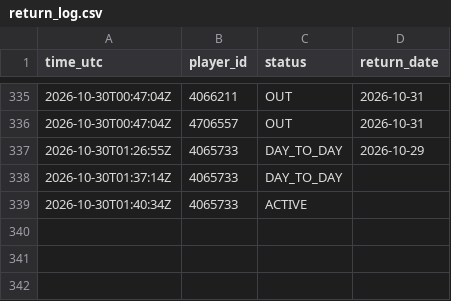
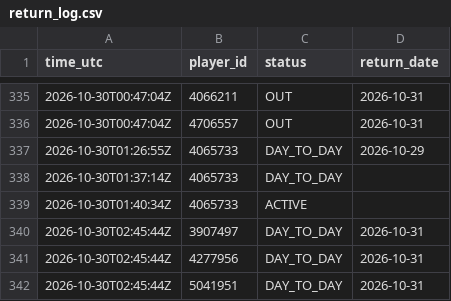
Before and after one commit to thewhitelisted/cg-engine, a CSV file: data/return_log.csv, drawn as a sheet; only a part is shown, gaps mark what is left out.

Commit message:
Status and lineup logs

```diff
--- a/data/return_log.csv
+++ b/data/return_log.csv
@@ -339 +339,4 @@ time_utc,player_id,status,return_date
 2026-10-30T01:40:34Z,4065733,ACTIVE,
+2026-10-30T02:45:44Z,3907497,DAY_TO_DAY,2026-10-31
+2026-10-30T02:45:44Z,4277956,DAY_TO_DAY,2026-10-31
+2026-10-30T02:45:44Z,5041951,DAY_TO_DAY,2026-10-31
```
Also changed, not shown: data/status_log.csv, 2 other files.
